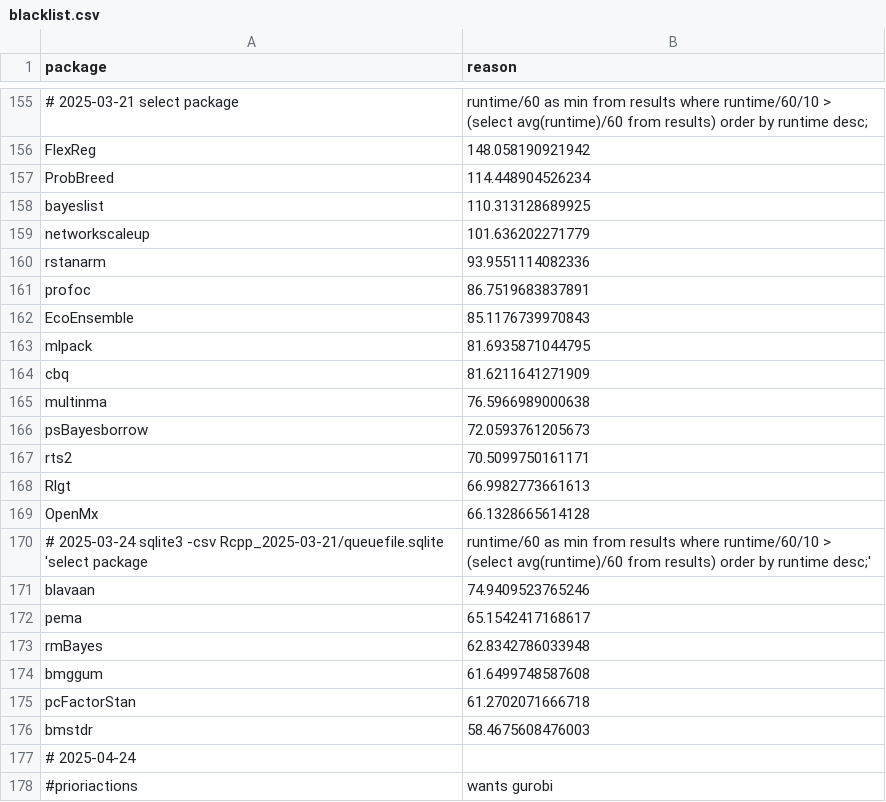
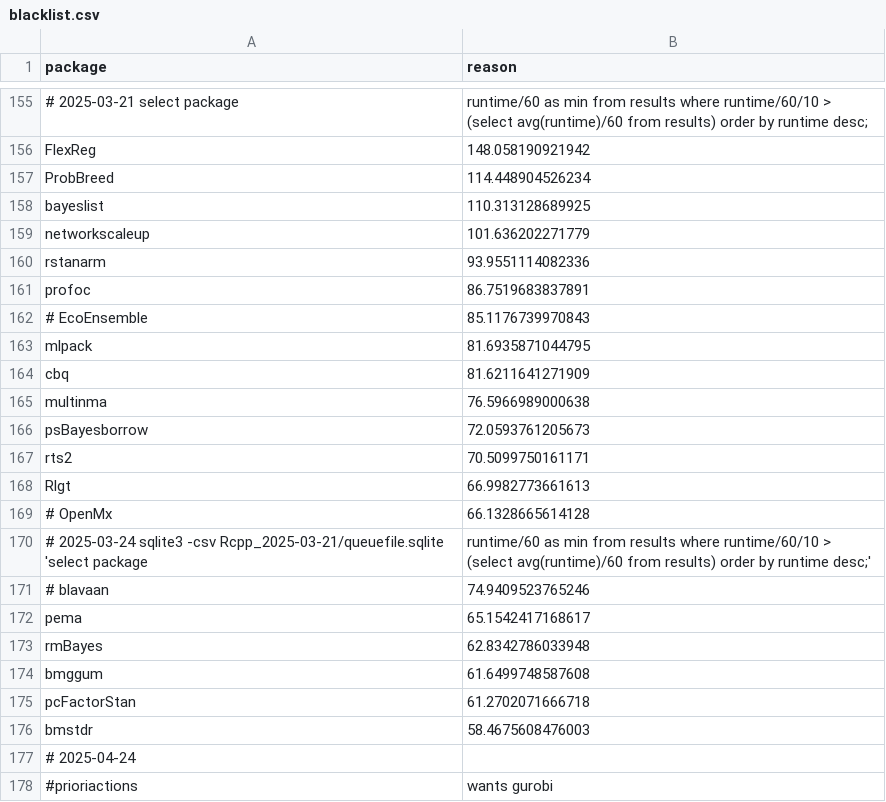
Before and after one commit to RcppCore/rcpp-logs, a CSV file: data/blacklist.csv, drawn as a sheet; only a part is shown, gaps mark what is left out.

Commit message:
Shortened blacklist

```diff
--- a/data/blacklist.csv
+++ b/data/blacklist.csv
@@ -161,3 +161,3 @@ rstanarm,93.9551114082336
 profoc,86.7519683837891
-EcoEnsemble,85.1176739970843
+# EcoEnsemble,85.1176739970843
 mlpack,81.6935871044795
@@ -168,5 +168,5 @@ rts2,70.5099750161171
 Rlgt,66.9982773661613
-OpenMx,66.1328665614128
+# OpenMx,66.1328665614128
 # 2025-03-24  sqlite3 -csv Rcpp_2025-03-21/queuefile.sqlite 'select package, runtime/60 as min from results where runtime/60/10 > (select avg(runtime)/60 from results) order by runtime desc;'
-blavaan,74.9409523765246
+# blavaan,74.9409523765246
 pema,65.1542417168617
```
